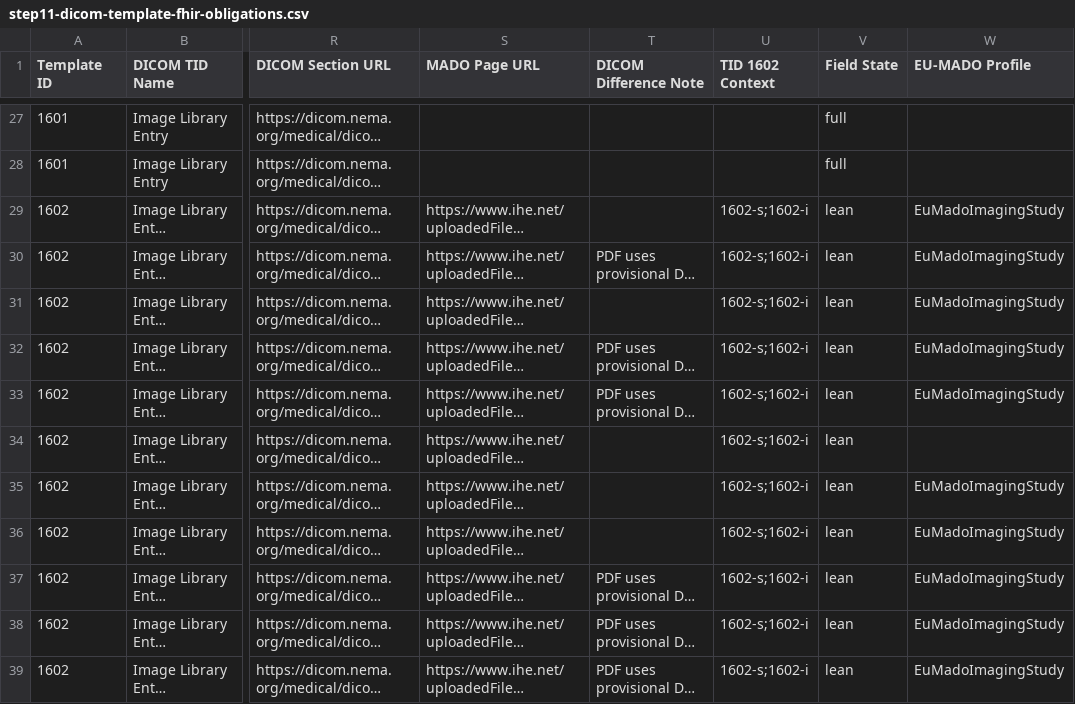
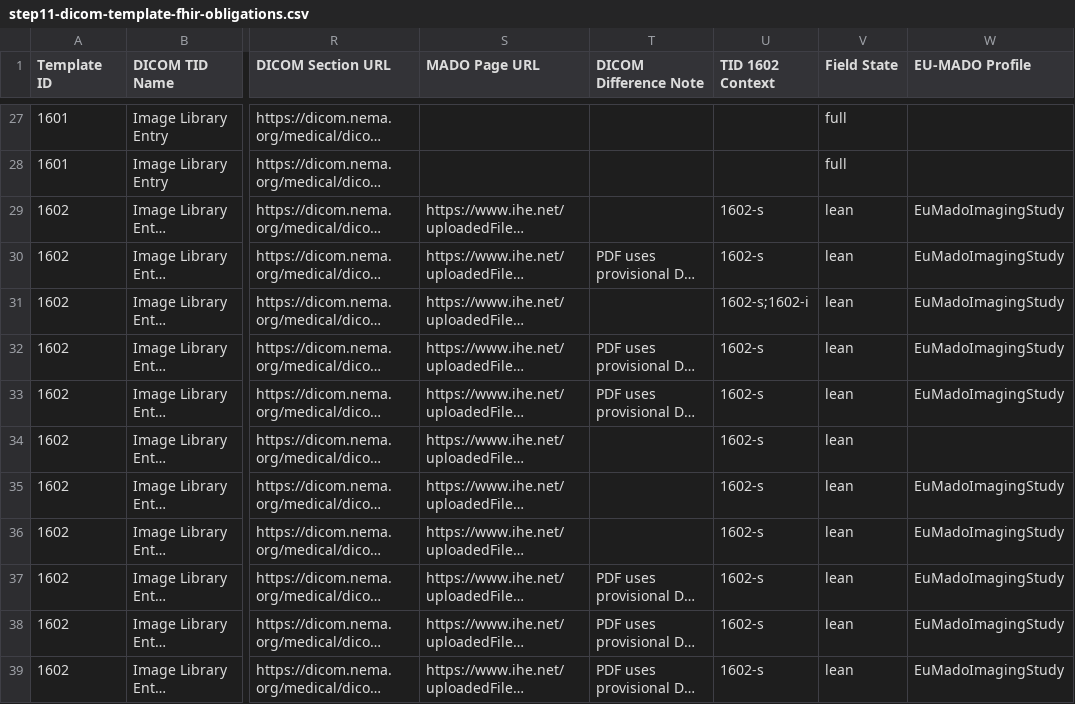
Before and after one commit to bvdh/hl7eu-imaging-manifest-ai-implementer, a CSV file: ai-result/step11-dicom-template-fhir-obligations.csv, drawn as a sheet; only a part is shown, gaps mark what is left out; long unchanged cells end in …; the diff covers the shown part only; the diff names each change by its address in the sheet, - before the commit and + after, or states it on an @@ line.

```diff
--- a/ai-result/step11-dicom-template-fhir-obligations.csv
+++ b/ai-result/step11-dicom-template-fhir-obligations.csv
-U29:U30 (TID 1602 Context): 1602-s;1602-i
+U29:U30 (TID 1602 Context): 1602-s
-U32:U39 (TID 1602 Context): 1602-s;1602-i
+U32:U39 (TID 1602 Context): 1602-s
```
Also changed, not shown: 1 added row, 1 removed row and 23 edited cells elsewhere in this file, ai-result/step10-dicom-template-cross-check.csv, 3 other files.
